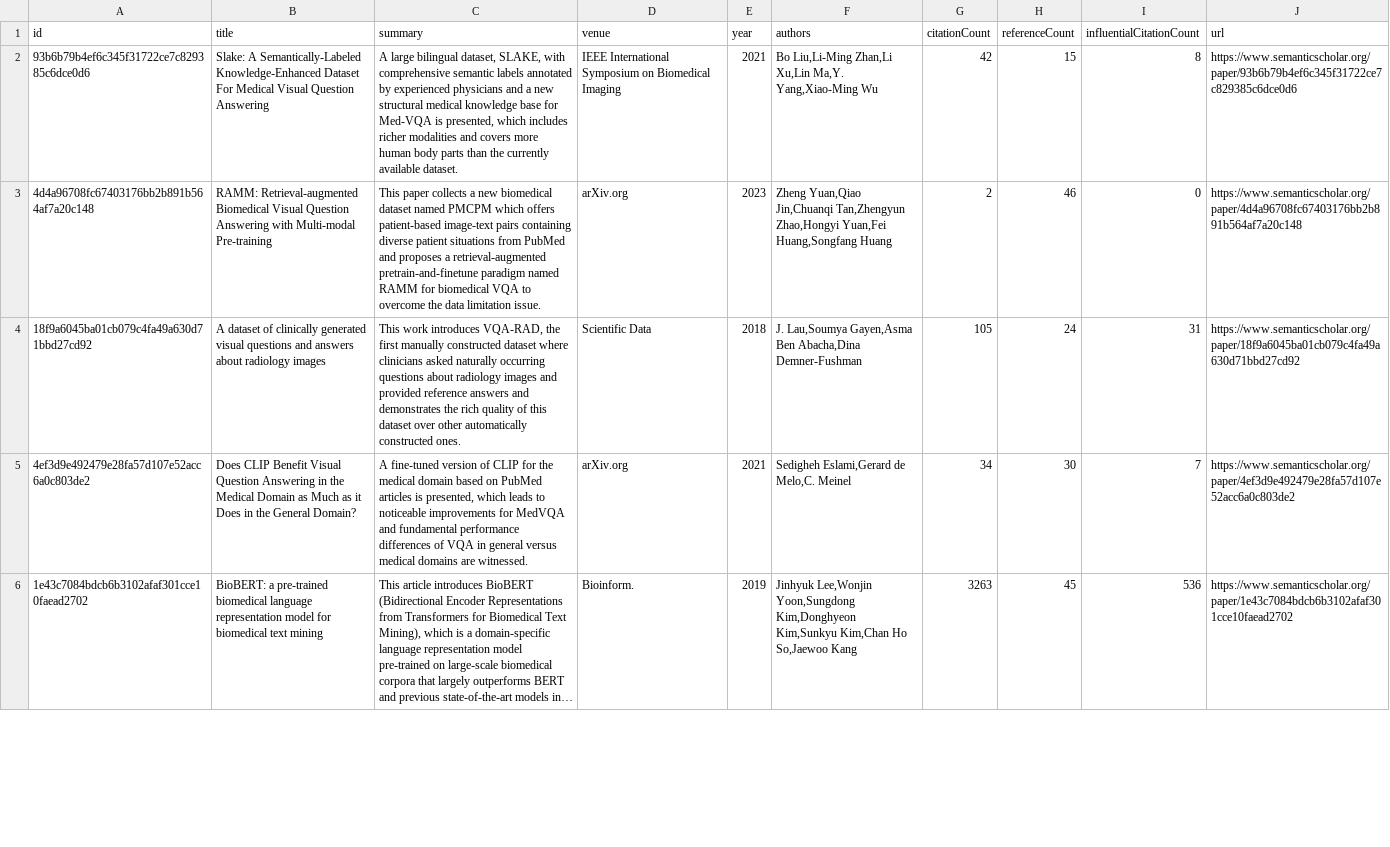
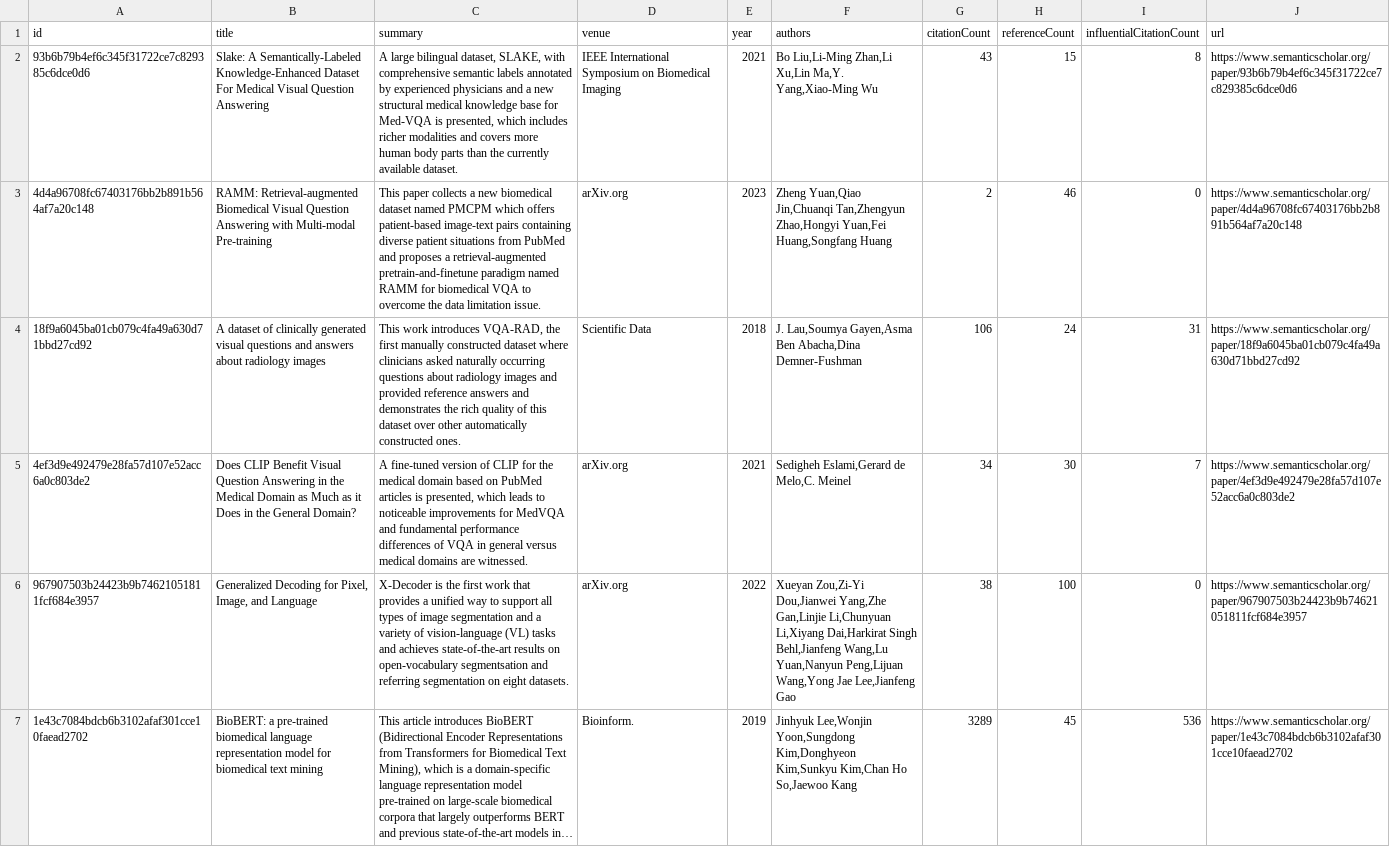
Before and after one commit to avi-jit/RadiologyQA, a CSV file: data/currentPapers.csv, drawn as a sheet; only a part is shown; long unchanged cells end in …; addresses are those after the commit; the diff covers the shown part only; the diff names each change by its address in the sheet, - before the commit and + after, or states it on an @@ line.

Commit message:
Update paper data

```diff
--- a/data/currentPapers.csv
+++ b/data/currentPapers.csv
-G2 (citationCount): 42
+G2 (citationCount): 43
-G4 (citationCount): 105
+G4 (citationCount): 106
+row 6: 967907503b24423b9b74621051811fcf684e3957 | Generalized Decoding for Pixel, Image, and Language | X-Decoder is the first work that provides a unified way to support all types of image segmentation and a variety of vision-language (VL) tasks and achieves state-of-the-art results on open-vocabulary segmentsation and referring segmentation on eight datasets. | arXiv.org | 2022 | Xueyan Zou,Zi-Yi Dou,Jianwei Yang,Zhe Gan,Linjie Li,Chunyuan Li,Xiyang Dai,Harkirat Singh Behl,Jianfeng Wang,Lu Yuan,Nanyun Peng,Lijuan Wang,Yong Jae Lee,Jianfeng Gao | 38 | 100 | 0 | https://www.semanticscholar.org/paper/967907503b24423b9b74621051811fcf684e3957
-G7 (citationCount): 3263
+G7 (citationCount): 3289
```
Also changed, not shown: 1 removed row and 9 edited cells elsewhere in this file, 2 other files.
